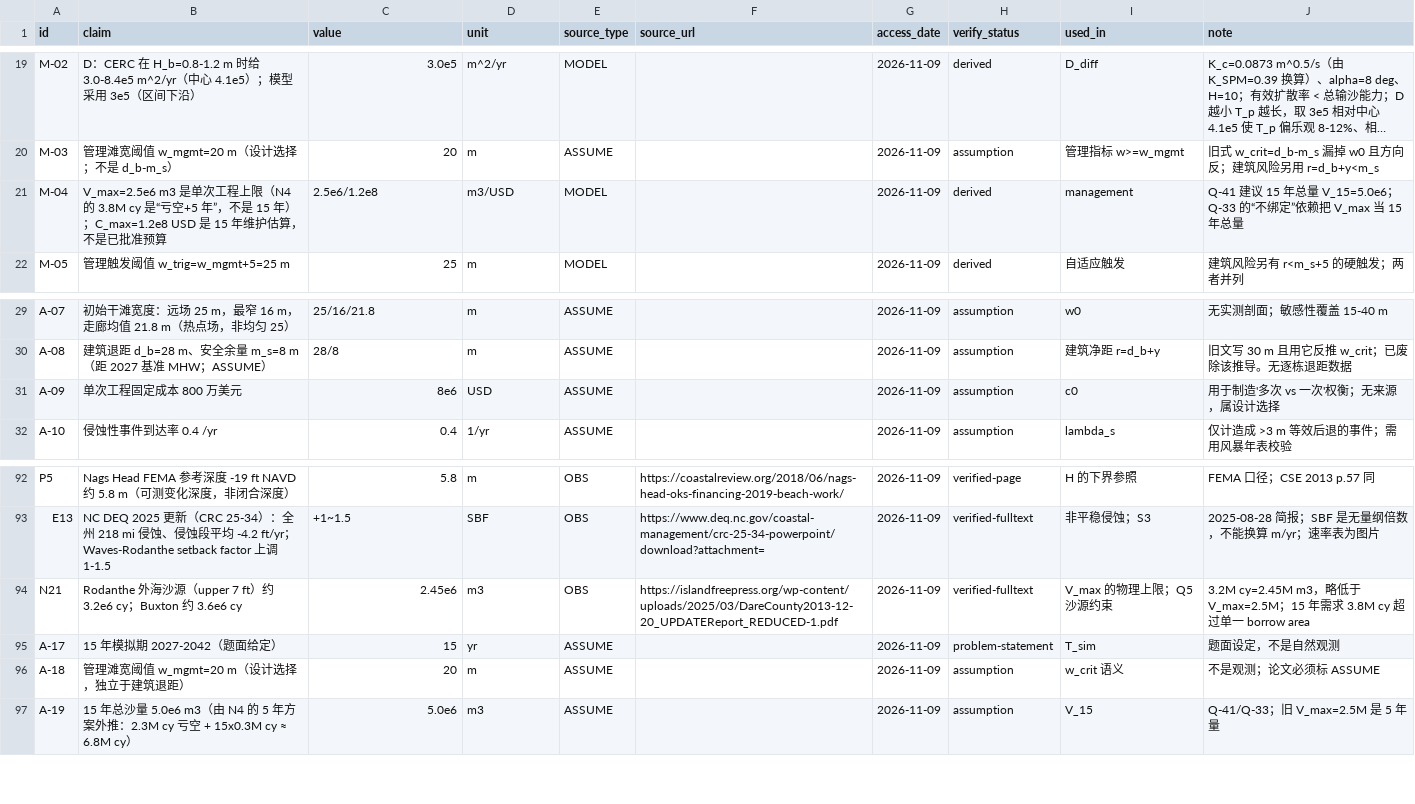
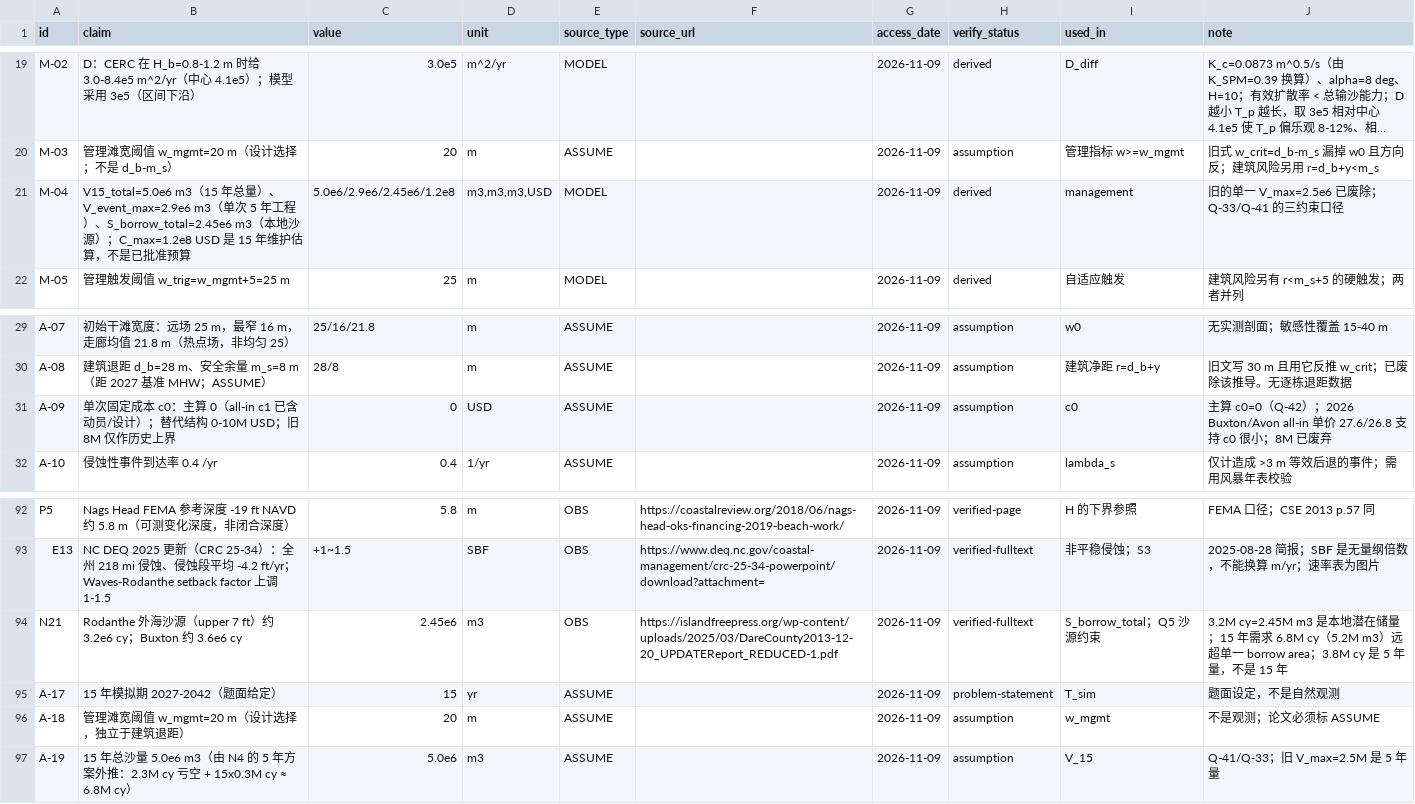
Before and after one commit to KN-1998/where-does-the-sand-go, a CSV file: ledger/claims.csv, drawn as a sheet; only a part is shown, gaps mark what is left out; long unchanged cells end in …; the diff names each change by its address in the sheet, - before the commit and + after, or states it on an @@ line.

```diff
--- a/ledger/claims.csv
+++ b/ledger/claims.csv
-B21 (claim): V_max=2.5e6 m3 是单次工程上限（N4 的 3.8M cy 是“亏空+5 年”，不是 15 年）；C_max=1.2e8 USD…
+B21 (claim): V15_total=5.0e6 m3（15 年总量）、V_event_max=2.9e6 m3（单次 5 年工程）、S_borrow_total=2.45e6 m3（本地沙源）；C_max=1.2e8 USD…
-C21 (value): 2.5e6/1.2e8
+C21 (value): 5.0e6/2.9e6/2.45e6/1.2e8
-D21 (unit): m3/USD
+D21 (unit): m3,m3,m3,USD
-J21 (note): Q-41 建议 15 年总量 V_15=5.0e6；Q-33 的“不绑定”依赖把 V_max 当 15 年总量
+J21 (note): 旧的单一 V_max=2.5e6 已废除；Q-33/Q-41 的三约束口径
-B31 (claim): 单次工程固定成本 800 万美元
+B31 (claim): 单次固定成本 c0：主算 0（all-in c1 已含动员/设计）；替代结构 0-10M USD；旧 8M 仅作历史上界
-C31 (value): 8e6
+C31 (value): 0
-J31 (note): 用于制造'多次 vs 一次'权衡；无来源，属设计选择
+J31 (note): 主算 c0=0（Q-42）；2026 Buxton/Avon all-in 单价 27.6/26.8 支持 c0 很小；8M 已废弃
-I94 (used_in): V_max 的物理上限；Q5 沙源约束
+I94 (used_in): S_borrow_total；Q5 沙源约束
-J94 (note): …cy=2.45M m3，略低于 V_max=2.5M；15 年需求 3.8M cy 超过单一 borrow area
+J94 (note): …cy=2.45M m3 是本地潜在储量；15 年需求 6.8M cy（5.2M m3）远超单一 borrow area；3.8M cy 是 5 年量，不是 15 年
-I96 (used_in): w_crit 语义
+I96 (used_in): w_mgmt
```
Also changed, not shown: 12 other files.
